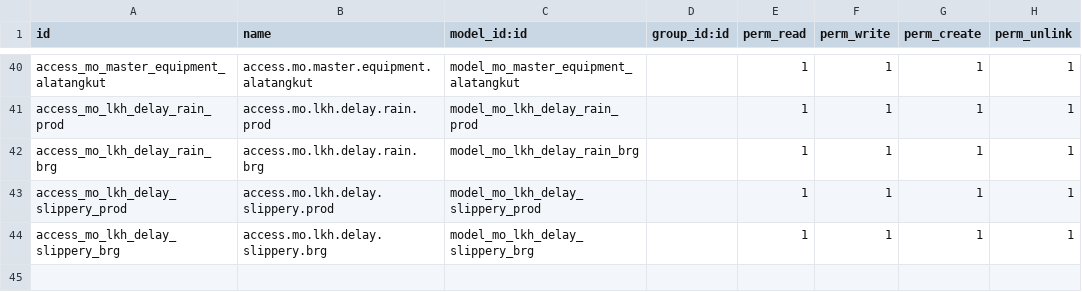
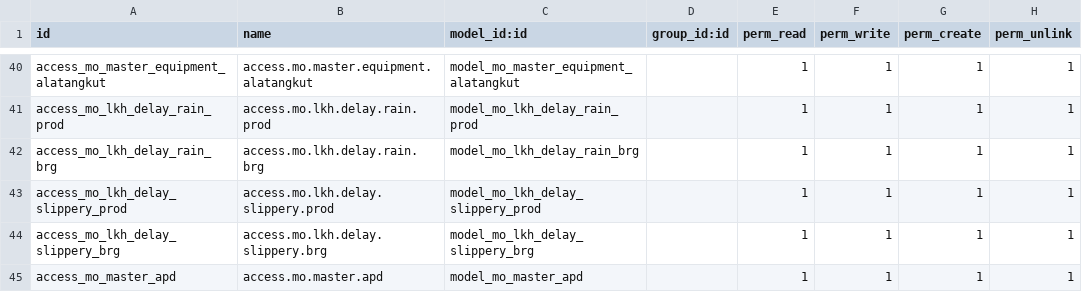
Before and after one commit to triadiap/odoo_oa, a CSV file: mod_gag_mo/security/ir.model.access.csv, drawn as a sheet; only a part is shown, gaps mark what is left out.

Commit message:
Fix Module MO

```diff
--- a/mod_gag_mo/security/ir.model.access.csv
+++ b/mod_gag_mo/security/ir.model.access.csv
@@ -44 +44,2 @@ access_mo_lkh_delay_slippery_prod,access.mo.lkh.delay.slippery.prod,model_mo_lkh
 access_mo_lkh_delay_slippery_brg,access.mo.lkh.delay.slippery.brg,model_mo_lkh_delay_slippery_brg,,1,1,1,1
+access_mo_master_apd,access.mo.master.apd,model_mo_master_apd,,1,1,1,1
```
